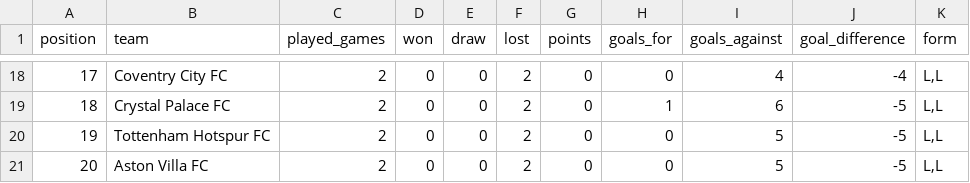
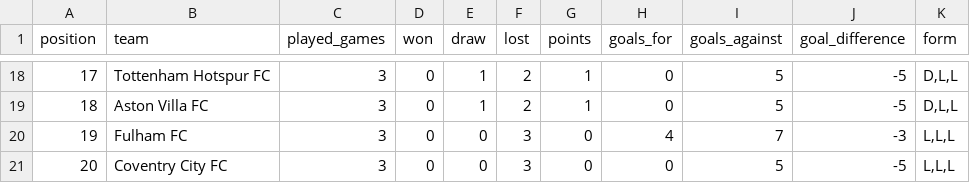
Before and after one commit to AlejandroChavezA/MML-Premier, a CSV file: data/standings_2026.csv, drawn as a sheet; only a part is shown, gaps mark what is left out; the diff covers the shown part only.

```diff
--- a/data/standings_2026.csv
+++ b/data/standings_2026.csv
@@ -18,4 +18,4 @@ position,team,played_games,won,draw,lost,points,goals_for,goals_against,goal_dif
-17,Coventry City FC,2,0,0,2,0,0,4,-4,"L,L"
-18,Crystal Palace FC,2,0,0,2,0,1,6,-5,"L,L"
-19,Tottenham Hotspur FC,2,0,0,2,0,0,5,-5,"L,L"
-20,Aston Villa FC,2,0,0,2,0,0,5,-5,"L,L"
+17,Tottenham Hotspur FC,3,0,1,2,1,0,5,-5,"D,L,L"
+18,Aston Villa FC,3,0,1,2,1,0,5,-5,"D,L,L"
+19,Fulham FC,3,0,0,3,0,4,7,-3,"L,L,L"
+20,Coventry City FC,3,0,0,3,0,0,5,-5,"L,L,L"
```
Also changed, not shown: 116 edited cells elsewhere in this file, data/cleaned/matches_2026_cleaned.csv, data/cleaned/standings_2026_cleaned.csv, 28 other files.
